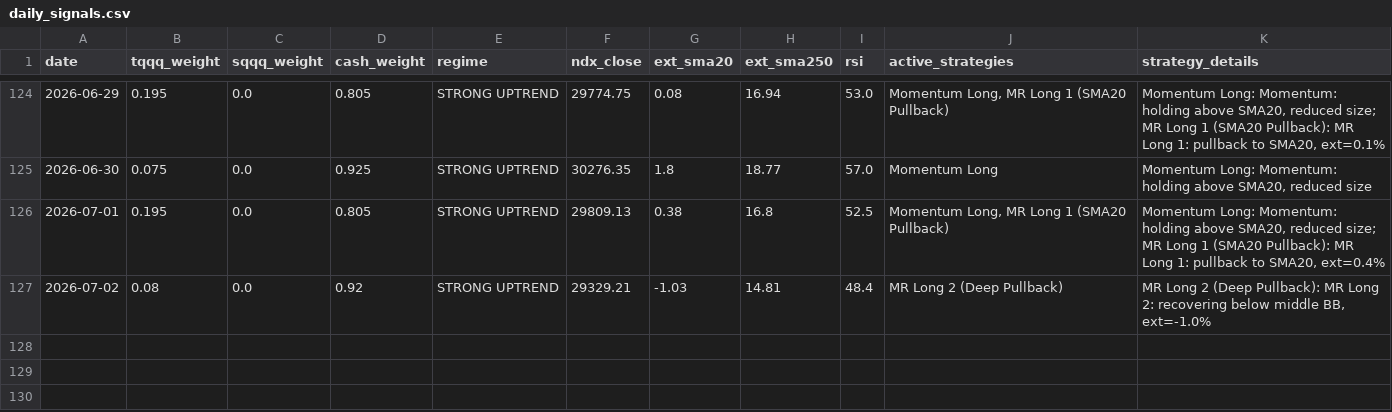
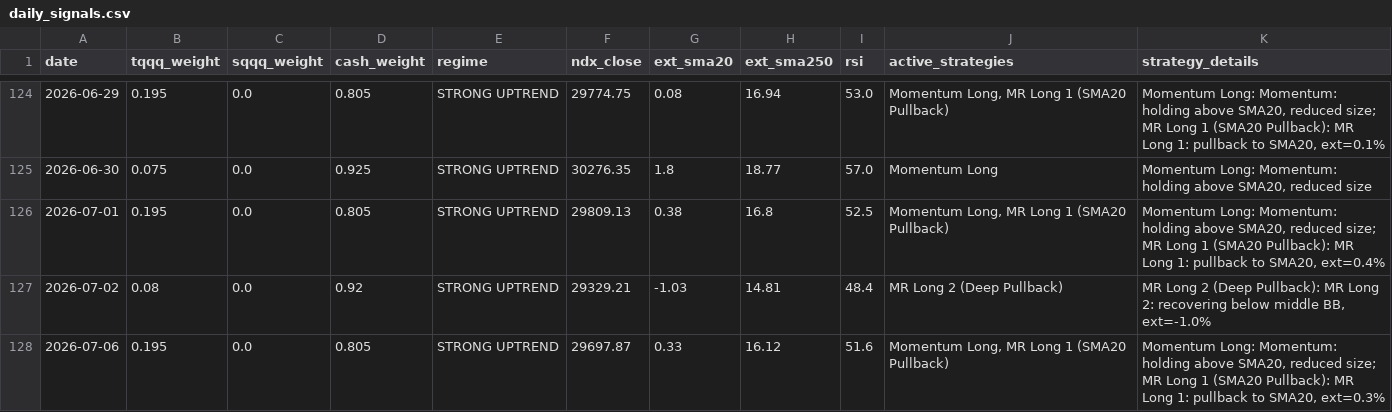
Before and after one commit to bentusk-BT/apex-trade-lab-v2, a CSV file: outputs/daily_signals.csv, drawn as a sheet; only a part is shown, gaps mark what is left out.

```diff
--- a/outputs/daily_signals.csv
+++ b/outputs/daily_signals.csv
@@ -127 +127,2 @@ date,tqqq_weight,sqqq_weight,cash_weight,regime,ndx_close,ext_sma20,ext_sma250,r
 2026-07-02,0.08,0.0,0.92,STRONG UPTREND,29329.21,-1.03,14.81,48.4,MR Long 2 (Deep Pullback),"MR Long 2 (Deep Pullback): MR Long 2: recovering below middle BB, ext=-1.0%"
+2026-07-06,0.195,0.0,0.805,STRONG UPTREND,29697.87,0.33,16.12,51.6,"Momentum Long, MR Long 1 (SMA20 Pullback)","Momentum Long: Momentum: holding above SMA20, reduced size; MR Long 1 (SMA20 Pullback): MR Long 1: pullback to SMA20, ext=0.3%"
```
Also changed, not shown: outputs/cache/QQQ_cache.csv, outputs/cache/SQQQ_cache.csv, 8 other files.
